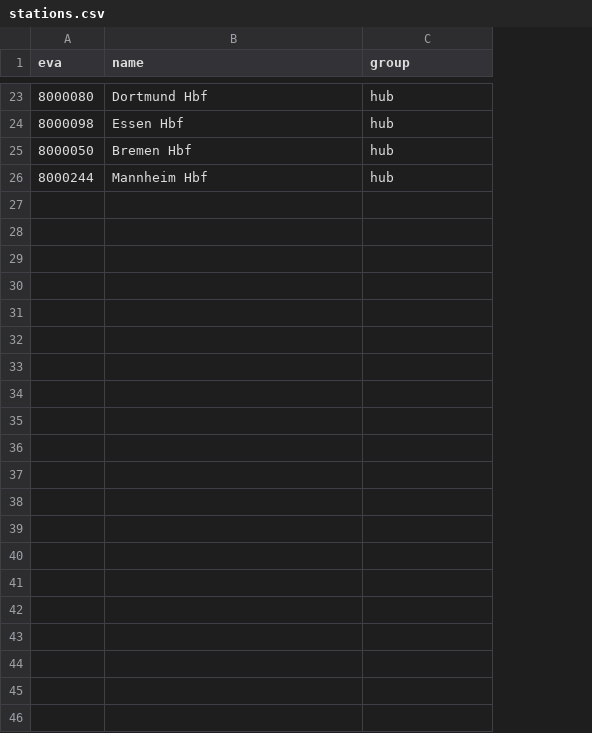
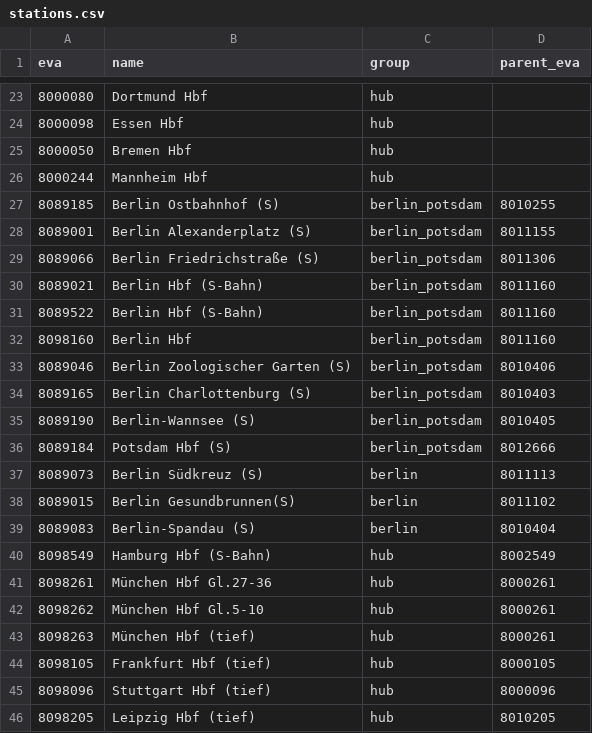
Before and after one commit to chiragpatole/bahn-puenktlich, a CSV file: collector/stations.csv, drawn as a sheet; only a part is shown, gaps mark what is left out; the diff names each change by its address in the sheet, - before the commit and + after, or states it on an @@ line.

Commit message:
Poll the S-Bahn and underground parts of big stations, skip bus stops

```diff
--- a/collector/stations.csv
+++ b/collector/stations.csv
+column D (parent_eva), empty
+row 27: 8089185 | Berlin Ostbahnhof (S) | berlin_potsdam | 8010255
+row 28: 8089001 | Berlin Alexanderplatz (S) | berlin_potsdam | 8011155
+row 29: 8089066 | Berlin Friedrichstraße (S) | berlin_potsdam | 8011306
+row 30: 8089021 | Berlin Hbf (S-Bahn) | berlin_potsdam | 8011160
+row 31: 8089522 | Berlin Hbf (S-Bahn) | berlin_potsdam | 8011160
+row 32: 8098160 | Berlin Hbf | berlin_potsdam | 8011160
+row 33: 8089046 | Berlin Zoologischer Garten (S) | berlin_potsdam | 8010406
+row 34: 8089165 | Berlin Charlottenburg (S) | berlin_potsdam | 8010403
+row 35: 8089190 | Berlin-Wannsee (S) | berlin_potsdam | 8010405
+row 36: 8089184 | Potsdam Hbf (S) | berlin_potsdam | 8012666
+row 37: 8089073 | Berlin Südkreuz (S) | berlin | 8011113
+row 38: 8089015 | Berlin Gesundbrunnen(S) | berlin | 8011102
+row 39: 8089083 | Berlin-Spandau (S) | berlin | 8010404
+row 40: 8098549 | Hamburg Hbf (S-Bahn) | hub | 8002549
+row 41: 8098261 | München Hbf Gl.27-36 | hub | 8000261
+row 42: 8098262 | München Hbf Gl.5-10 | hub | 8000261
+row 43: 8098263 | München Hbf (tief) | hub | 8000261
+row 44: 8098105 | Frankfurt Hbf (tief) | hub | 8000105
+row 45: 8098096 | Stuttgart Hbf (tief) | hub | 8000096
+row 46: 8098205 | Leipzig Hbf (tief) | hub | 8010205
```
Also changed, not shown: 2 other files.
